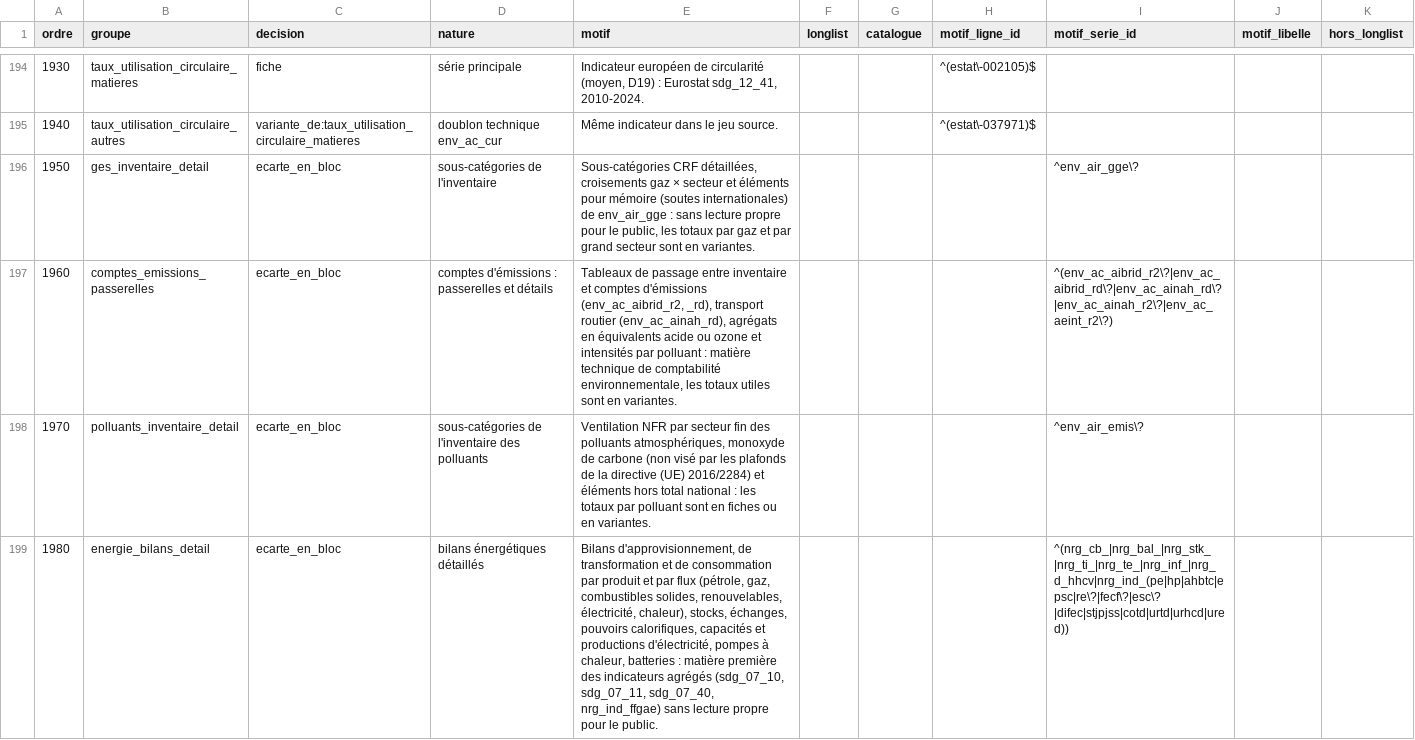
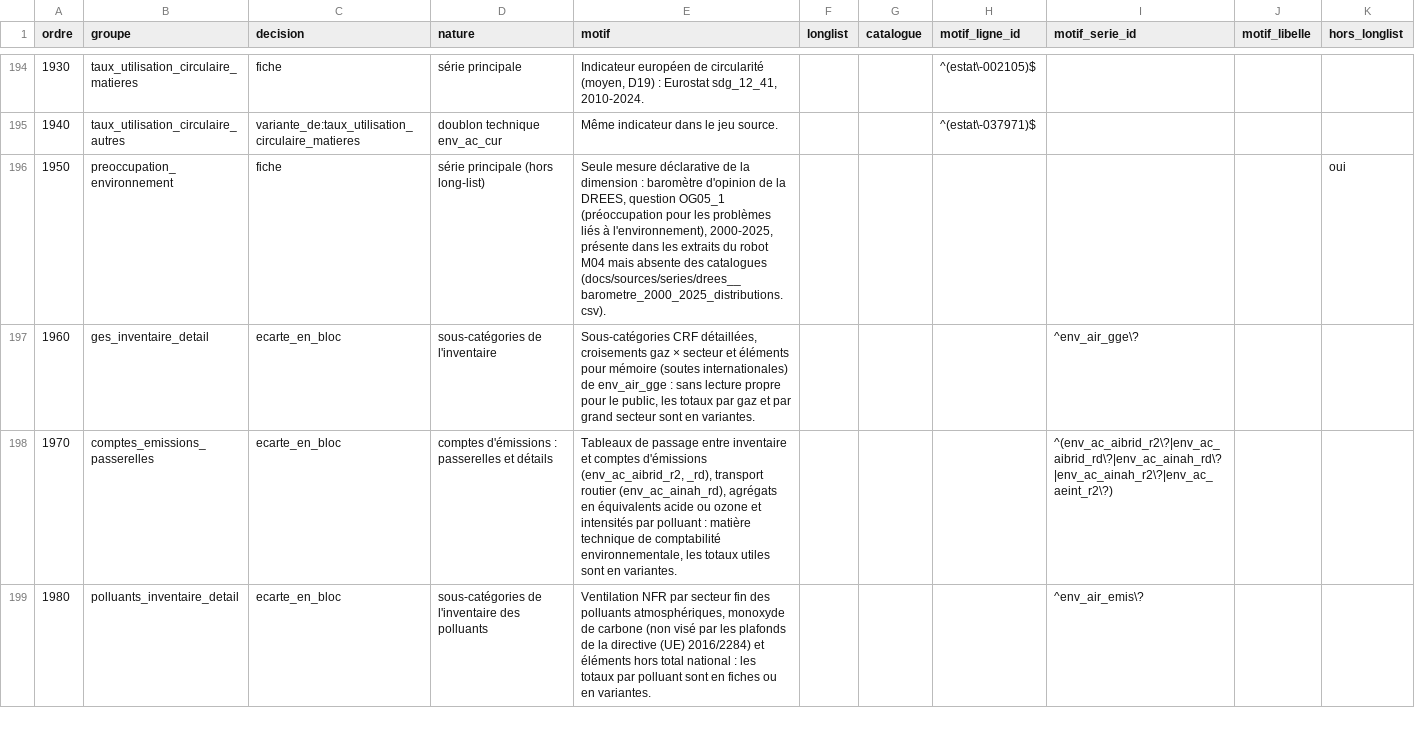
Before and after one commit to leomalherbe/prosperite, a CSV file: docs/validation/regles_preselection_planete.csv, drawn as a sheet; only a part is shown, gaps mark what is left out; the diff covers the shown part only; the diff names each change by its address in the sheet, - before the commit and + after, or states it on an @@ line.

```diff
--- a/docs/validation/regles_preselection_planete.csv
+++ b/docs/validation/regles_preselection_planete.csv
-B196 (groupe): ges_inventaire_detail
+B196 (groupe): preoccupation_environnement
-C196 (decision): ecarte_en_bloc
+C196 (decision): fiche
-D196 (nature): sous-catégories de l'inventaire
+D196 (nature): série principale (hors long-list)
-E196 (motif): Sous-catégories CRF détaillées, croisements gaz × secteur et éléments pour mémoire (soutes internationales) de env_air_gge : sans lecture propre pour le public, les totaux par gaz et par grand secteur sont en variantes.
+E196 (motif): Seule mesure déclarative de la dimension : baromètre d'opinion de la DREES, question OG05_1 (préoccupation pour les problèmes liés à l'environnement), 2000-2025, présente dans les extraits du robot M04 mais absente des catalogues (docs/sources/series/drees__barometre_2000_2025_distributions.csv).
-I196 (motif_serie_id): ^env_air_gge\?
+I196 (motif_serie_id): (empty)
-K196 (hors_longlist): (empty)
+K196 (hors_longlist): oui
-B197 (groupe): comptes_emissions_passerelles
+B197 (groupe): ges_inventaire_detail
-D197 (nature): comptes d'émissions : passerelles et détails
+D197 (nature): sous-catégories de l'inventaire
-E197 (motif): Tableaux de passage entre inventaire et comptes d'émissions (env_ac_aibrid_r2, _rd), transport routier (env_ac_ainah_rd), agrégats en équivalents acide ou ozone et intensités par polluant : matière technique de comptabilité environnementale, les totaux utiles sont en…
+E197 (motif): Sous-catégories CRF détaillées, croisements gaz × secteur et éléments pour mémoire (soutes internationales) de env_air_gge : sans lecture propre pour le public, les totaux par gaz et par grand secteur sont en…
-I197 (motif_serie_id): ^(env_ac_aibrid_r2\?|env_ac_aibrid_rd\?|env_ac_ainah_rd\?|env_ac_ainah_r2\?|env_ac_aeint_r2\?)
+I197 (motif_serie_id): ^env_air_gge\?
-B198 (groupe): polluants_inventaire_detail
+B198 (groupe): comptes_emissions_passerelles
-D198 (nature): sous-catégories de l'inventaire des polluants
+D198 (nature): comptes d'émissions : passerelles et détails
-E198 (motif): Ventilation NFR par secteur fin des polluants atmosphériques, monoxyde de carbone (non visé par les plafonds de la directive (UE) 2016/2284) et éléments hors total national : les totaux par polluant sont en fiches ou en variantes.
+E198 (motif): Tableaux de passage entre inventaire et comptes d'émissions (env_ac_aibrid_r2, _rd), transport routier (env_ac_ainah_rd), agrégats en équivalents acide ou ozone et intensités par polluant : matière technique de comptabilité environnementale, les totaux utiles sont en variantes.
-I198 (motif_serie_id): ^env_air_emis\?
+I198 (motif_serie_id): ^(env_ac_aibrid_r2\?|env_ac_aibrid_rd\?|env_ac_ainah_rd\?|env_ac_ainah_r2\?|env_ac_aeint_r2\?)
-B199 (groupe): energie_bilans_detail
+B199 (groupe): polluants_inventaire_detail
-D199 (nature): bilans énergétiques détaillés
+D199 (nature): sous-catégories de l'inventaire des polluants
-E199 (motif): Bilans d'approvisionnement, de transformation et de consommation par produit et par flux (pétrole, gaz, combustibles solides, renouvelables, électricité, chaleur), stocks, échanges, pouvoirs calorifiques, capacités et productions d'électricité, pompes à chaleur, batteries : matière première des indicateurs agrégés (sdg_07_10, sdg_07_11, sdg_07_40, nrg_ind_ffgae) sans lecture propre pour le public.
+E199 (motif): Ventilation NFR par secteur fin des polluants atmosphériques, monoxyde de carbone (non visé par les plafonds de la directive (UE) 2016/2284) et éléments hors total national : les totaux par polluant sont en fiches ou en variantes.
-I199 (motif_serie_id): ^(nrg_cb_|nrg_bal_|nrg_stk_|nrg_ti_|nrg_te_|nrg_inf_|nrg_d_hhcv|nrg_ind_(pe|hp|ahbtc|epsc|re\?|fecf\?|esc\?|difec|stjpjss|cotd|urtd|urhcd|ured))
+I199 (motif_serie_id): ^env_air_emis\?
```
Also changed, not shown: 1 added row and 86 edited cells elsewhere in this file, docs/validation/preselection_planete.csv, docs/validation/validation_planete.csv, 10 other files.
